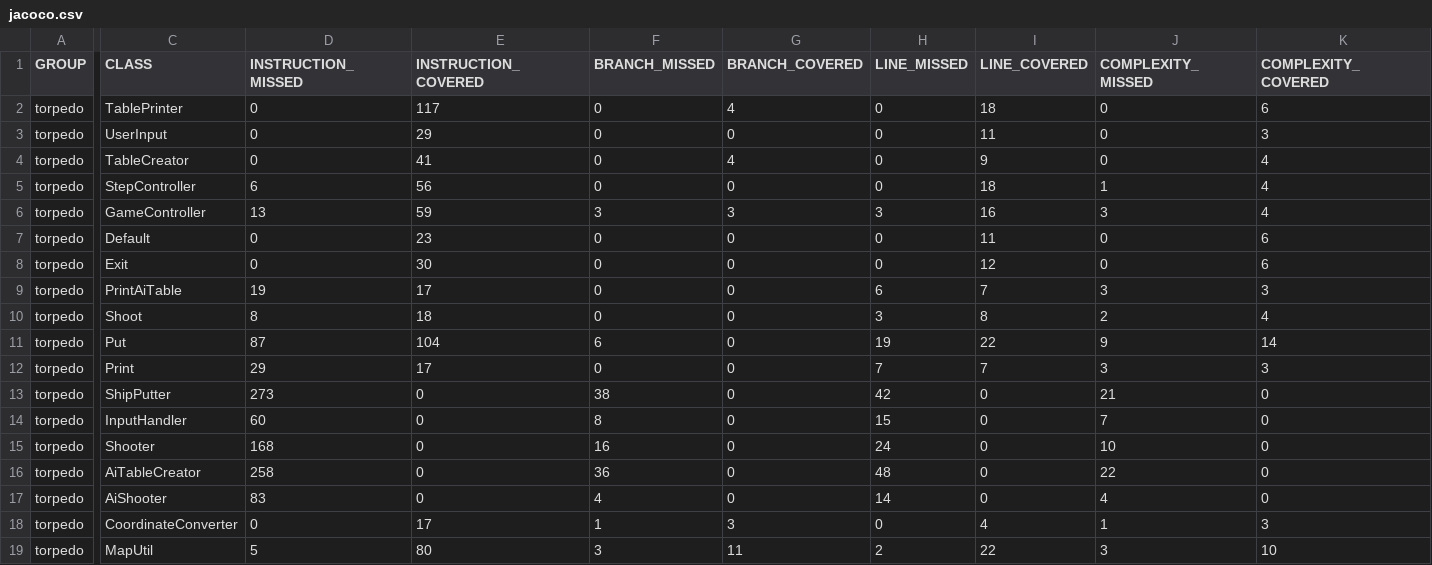
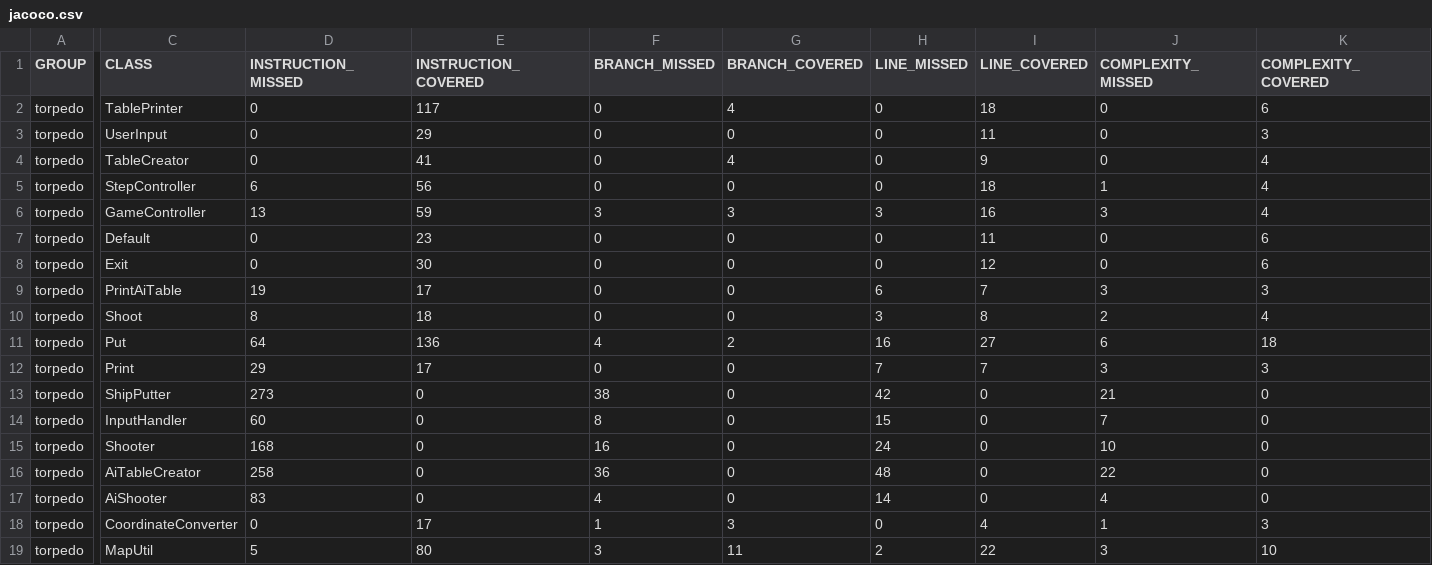
Before and after one commit to zoltannegyesi/progtechTorpedo, a CSV file: target/site/jacoco/jacoco.csv, drawn as a sheet; only a part is shown, gaps mark what is left out; the diff covers the shown part only; the diff names each change by its address in the sheet, - before the commit and + after, or states it on an @@ line.

```diff
--- a/target/site/jacoco/jacoco.csv
+++ b/target/site/jacoco/jacoco.csv
-D11 (INSTRUCTION_MISSED): 87
+D11 (INSTRUCTION_MISSED): 64
-E11 (INSTRUCTION_COVERED): 104
+E11 (INSTRUCTION_COVERED): 136
-F11 (BRANCH_MISSED): 6
+F11 (BRANCH_MISSED): 4
-G11 (BRANCH_COVERED): 0
+G11 (BRANCH_COVERED): 2
-H11 (LINE_MISSED): 19
+H11 (LINE_MISSED): 16
-I11 (LINE_COVERED): 22
+I11 (LINE_COVERED): 27
-J11 (COMPLEXITY_MISSED): 9
+J11 (COMPLEXITY_MISSED): 6
-K11 (COMPLEXITY_COVERED): 14
+K11 (COMPLEXITY_COVERED): 18
```
Also changed, not shown: 2 edited cells elsewhere in this file, 33 other files.
